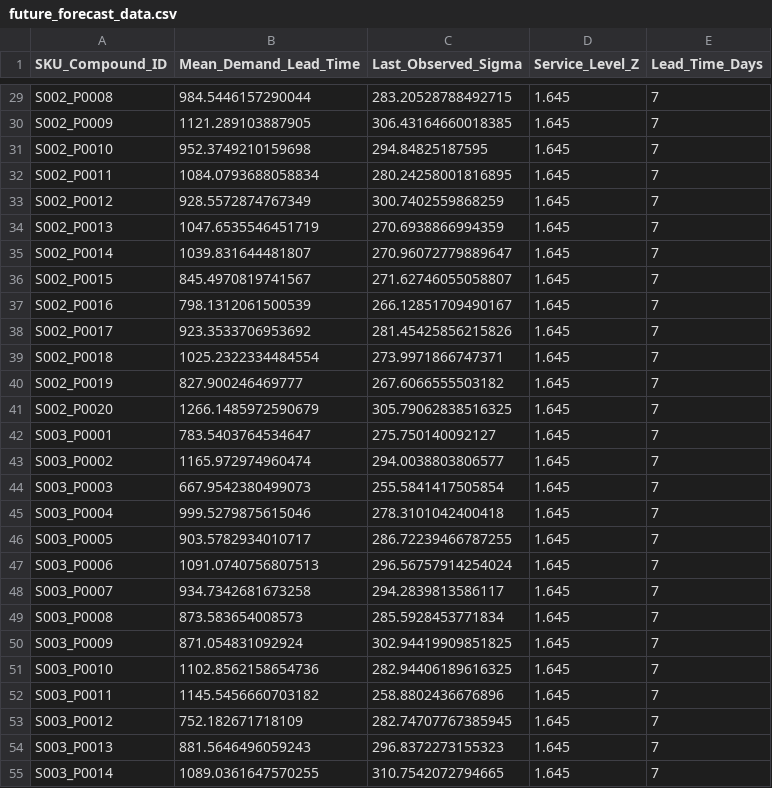
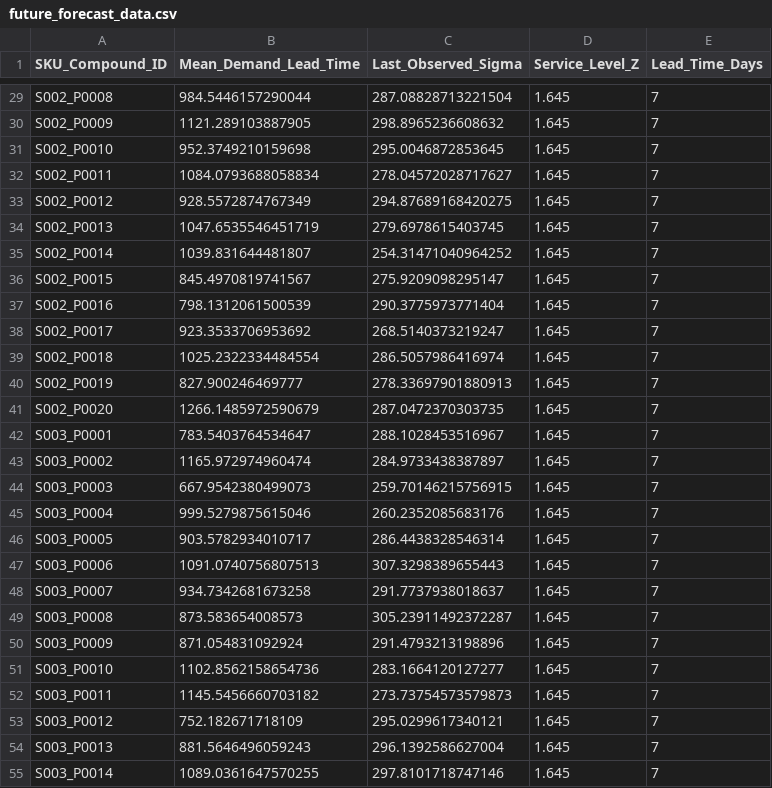
Before and after one commit to Brendatracy-miriti/Inventory_reorder_system, a CSV file: Notebook/future_forecast_data.csv, drawn as a sheet; only a part is shown, gaps mark what is left out; the diff covers the shown part only; the diff names each change by its address in the sheet, - before the commit and + after, or states it on an @@ line.

```diff
--- a/Notebook/future_forecast_data.csv
+++ b/Notebook/future_forecast_data.csv
-C29 (Last_Observed_Sigma): 283.20528788492715
+C29 (Last_Observed_Sigma): 287.08828713221504
-C30 (Last_Observed_Sigma): 306.43164660018385
+C30 (Last_Observed_Sigma): 298.8965236608632
-C31 (Last_Observed_Sigma): 294.84825187595
+C31 (Last_Observed_Sigma): 295.0046872853645
-C32 (Last_Observed_Sigma): 280.24258001816895
+C32 (Last_Observed_Sigma): 278.04572028717627
-C33 (Last_Observed_Sigma): 300.7402559868259
+C33 (Last_Observed_Sigma): 294.87689168420275
-C34 (Last_Observed_Sigma): 270.6938866994359
+C34 (Last_Observed_Sigma): 279.6978615403745
-C35 (Last_Observed_Sigma): 270.96072779889647
+C35 (Last_Observed_Sigma): 254.31471040964252
-C36 (Last_Observed_Sigma): 271.62746055058807
+C36 (Last_Observed_Sigma): 275.9209098295147
-C37 (Last_Observed_Sigma): 266.12851709490167
+C37 (Last_Observed_Sigma): 290.3775973771404
-C38 (Last_Observed_Sigma): 281.45425856215826
+C38 (Last_Observed_Sigma): 268.5140373219247
-C39 (Last_Observed_Sigma): 273.9971866747371
+C39 (Last_Observed_Sigma): 286.5057986416974
-C40 (Last_Observed_Sigma): 267.6066555503182
+C40 (Last_Observed_Sigma): 278.33697901880913
-C41 (Last_Observed_Sigma): 305.79062838516325
+C41 (Last_Observed_Sigma): 287.0472370303735
-C42 (Last_Observed_Sigma): 275.750140092127
+C42 (Last_Observed_Sigma): 288.1028453516967
-C43 (Last_Observed_Sigma): 294.0038803806577
+C43 (Last_Observed_Sigma): 284.9733438387897
-C44 (Last_Observed_Sigma): 255.5841417505854
+C44 (Last_Observed_Sigma): 259.70146215756915
-C45 (Last_Observed_Sigma): 278.3101042400418
+C45 (Last_Observed_Sigma): 260.2352085683176
-C46 (Last_Observed_Sigma): 286.72239466787255
+C46 (Last_Observed_Sigma): 286.4438328546314
-C47 (Last_Observed_Sigma): 296.56757914254024
+C47 (Last_Observed_Sigma): 307.3298389655443
-C48 (Last_Observed_Sigma): 294.2839813586117
+C48 (Last_Observed_Sigma): 291.7737938018637
-C49 (Last_Observed_Sigma): 285.5928453771834
+C49 (Last_Observed_Sigma): 305.23911492372287
-C50 (Last_Observed_Sigma): 302.94419909851825
+C50 (Last_Observed_Sigma): 291.4793213198896
-C51 (Last_Observed_Sigma): 282.94406189616325
+C51 (Last_Observed_Sigma): 283.1664120127277
-C52 (Last_Observed_Sigma): 258.8802436676896
+C52 (Last_Observed_Sigma): 273.73754573579873
-C53 (Last_Observed_Sigma): 282.74707767385945
+C53 (Last_Observed_Sigma): 295.0299617340121
-C54 (Last_Observed_Sigma): 296.8372273155323
+C54 (Last_Observed_Sigma): 296.1392586627004
-C55 (Last_Observed_Sigma): 310.7542072794665
+C55 (Last_Observed_Sigma): 297.8101718747146
```
Also changed, not shown: 73 edited cells elsewhere in this file, 1 other file.
